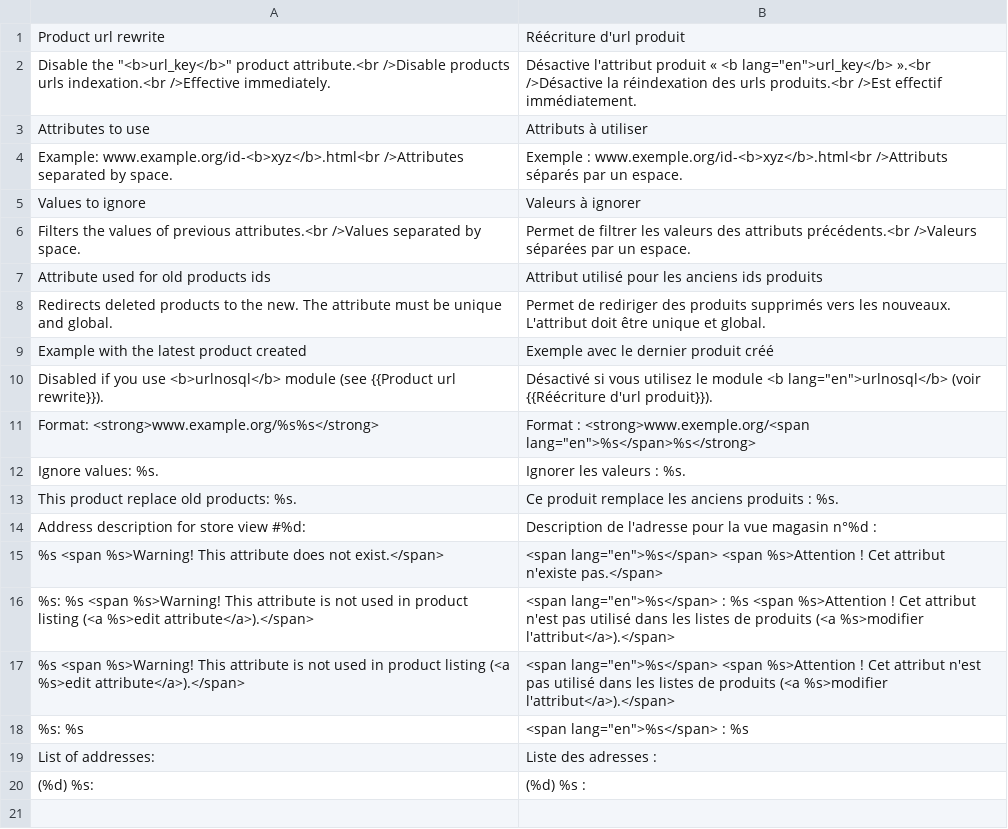
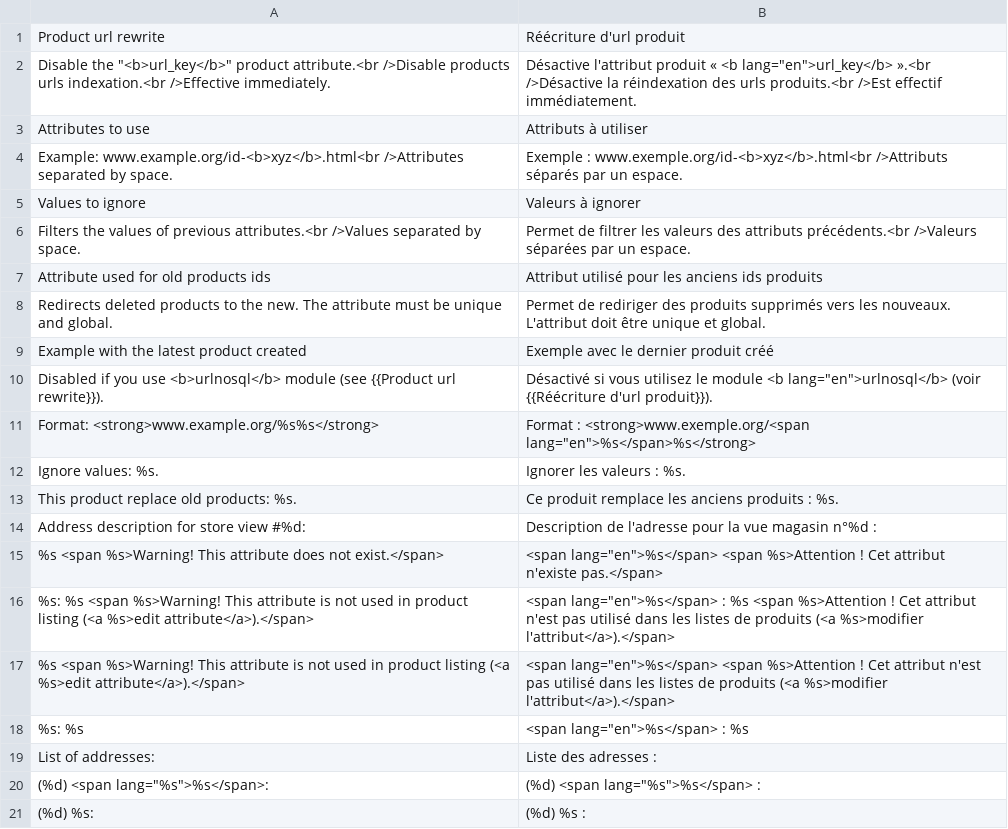
Before and after one commit to luigifab/openmage-urlnosql, a CSV file: app/locale/fr_CA/Luigifab_Urlnosql.csv, drawn as a sheet.

```diff
--- a/app/locale/fr_CA/Luigifab_Urlnosql.csv
+++ b/app/locale/fr_CA/Luigifab_Urlnosql.csv
@@ -19,2 +19,3 @@
 "List of addresses:","Liste des adresses :"
+"(%d) <span lang=""%s"">%s</span>:","(%d) <span lang=""%s"">%s</span> :"
 "(%d) %s:","(%d) %s :"
```
Also changed, not shown: app/locale/fr_FR/Luigifab_Urlnosql.csv, 5 other files.
